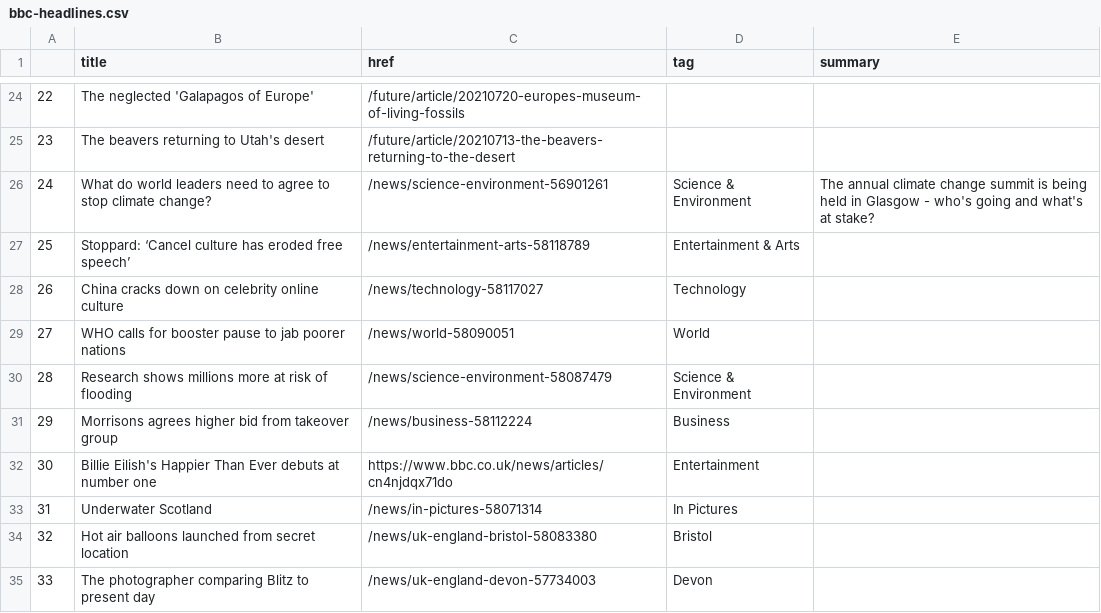
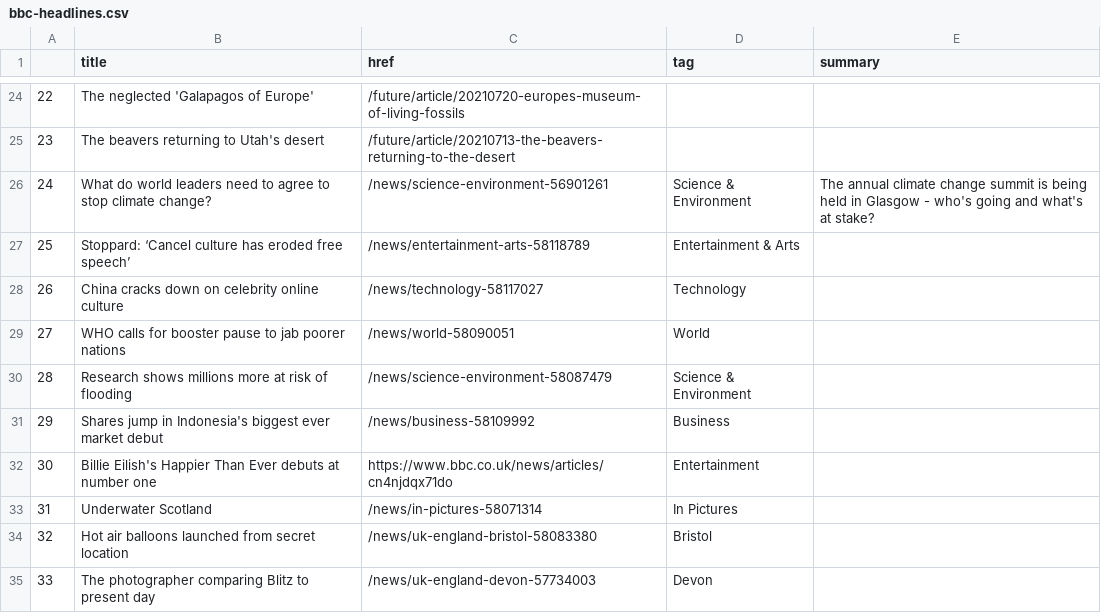
Before and after one commit to joaquin-rosado/automatic-scraper, a CSV file: bbc-headlines.csv, drawn as a sheet; only a part is shown, gaps mark what is left out.

```diff
--- a/bbc-headlines.csv
+++ b/bbc-headlines.csv
@@ -30,3 +30,3 @@
 28,Research shows millions more at risk of flooding,/news/science-environment-58087479,Science & Environment,
-29,Morrisons agrees higher bid from takeover group,/news/business-58112224,Business,
+29,Shares jump in Indonesia's biggest ever market debut,/news/business-58109992,Business,
 30,Billie Eilish's Happier Than Ever debuts at number one,https://www.bbc.co.uk/news/articles/cn4njdqx71do,Entertainment,
```
